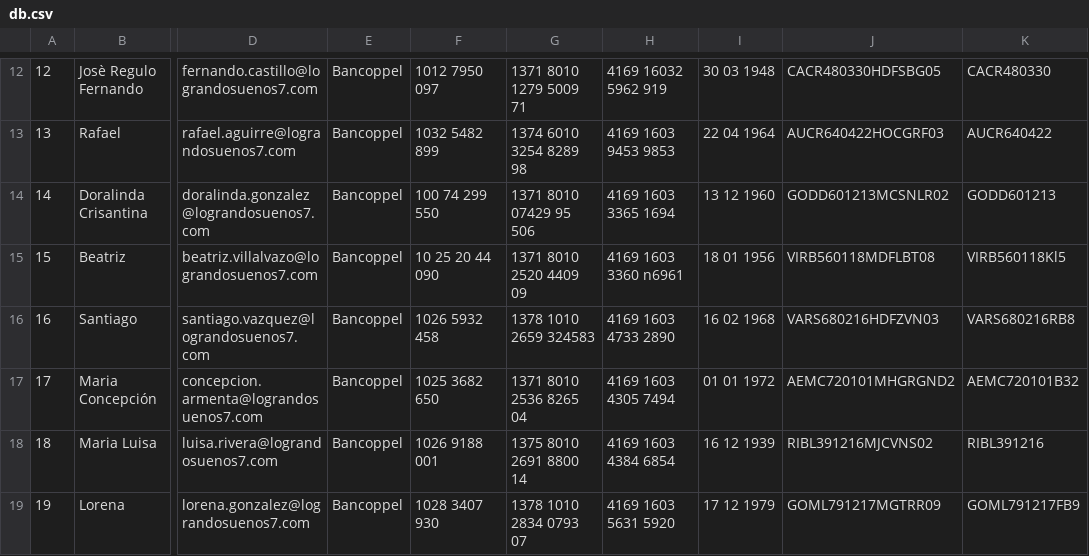
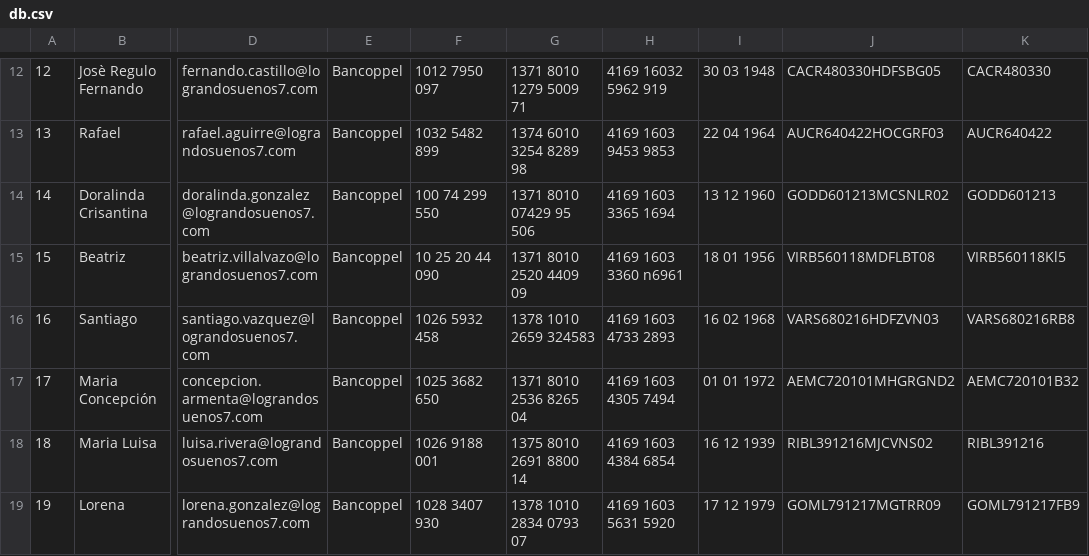
Before and after one commit to DannSant/BackLograndoSuenos, a CSV file: db.csv, drawn as a sheet; only a part is shown, gaps mark what is left out; the diff names each change by its address in the sheet, - before the commit and + after, or states it on an @@ line.

Commit message:
commit de Wed 09/12/201821:07:44.94

```diff
--- a/db.csv
+++ b/db.csv
-H16: 4169 1603 4733 2890
+H16: 4169 1603 4733 2893
```
